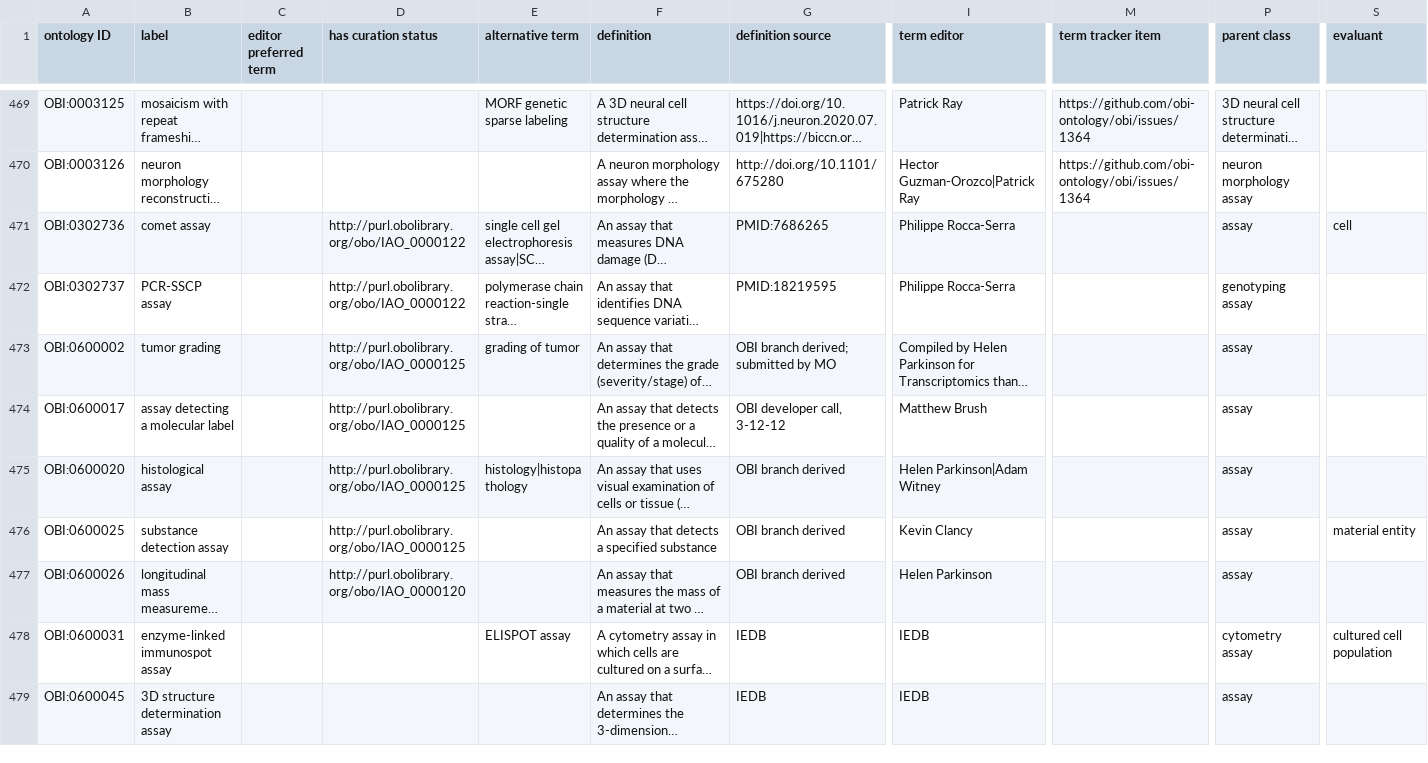
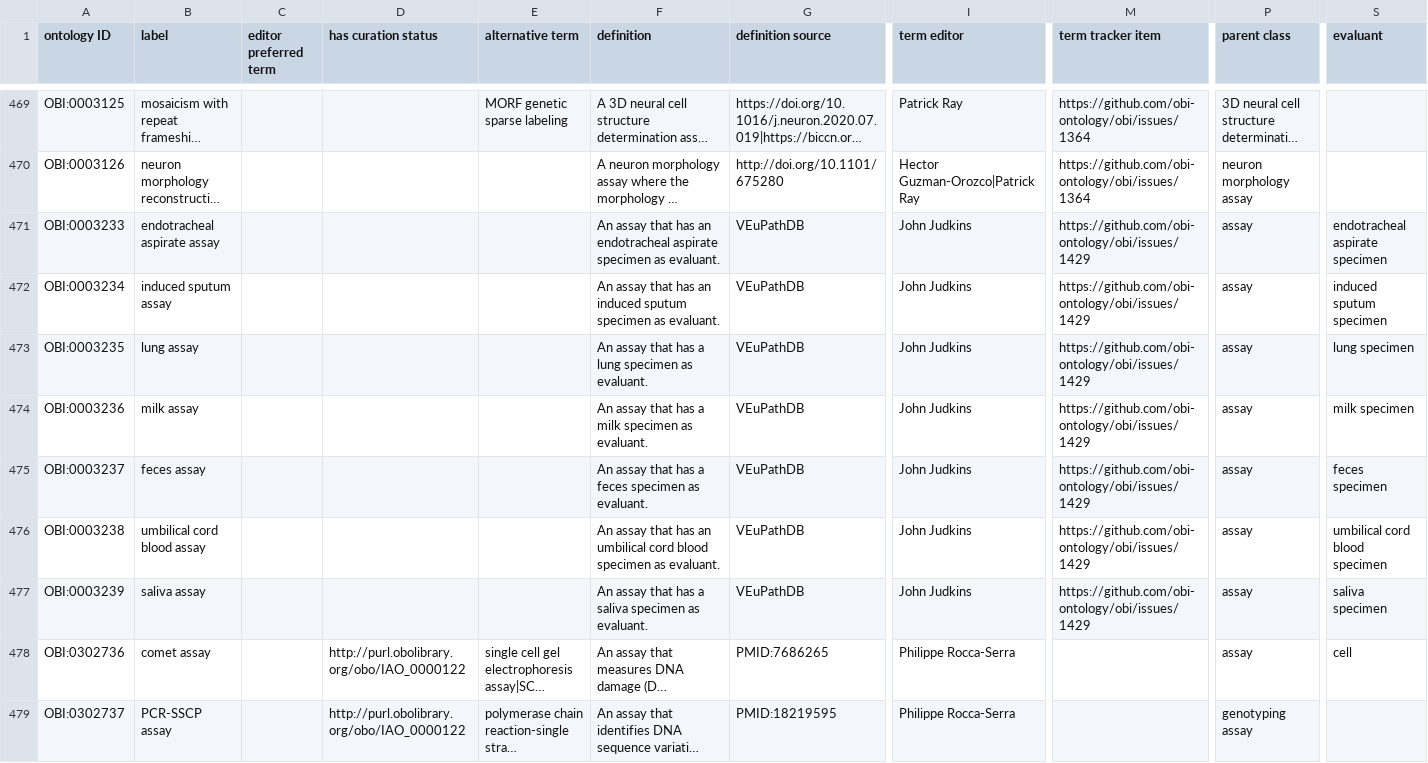
Before and after one commit to obi-ontology/obi, a TSV file: src/ontology/templates/assays.tsv, drawn as a sheet; only a part is shown, gaps mark what is left out; the shorter side is filled out with more unchanged rows; long unchanged cells end in …; rows hold the shown columns only; the diff names each change by its address in the sheet, - before the commit and + after, or states it on an @@ line.

Commit message:
added specimen assay terms

```diff
--- a/src/ontology/templates/assays.tsv
+++ b/src/ontology/templates/assays.tsv
+row 471: OBI:0003233 | endotracheal aspirate assay |  |  |  | An assay that has an endotracheal aspirate specimen as evaluant. | VEuPathDB | John Judkins | https://github.com/obi-ontology/obi/issues/1429 | assay | endotracheal aspirate specimen
+row 472: OBI:0003234 | induced sputum assay |  |  |  | An assay that has an induced sputum specimen as evaluant. | VEuPathDB | John Judkins | https://github.com/obi-ontology/obi/issues/1429 | assay | induced sputum specimen
+row 473: OBI:0003235 | lung assay |  |  |  | An assay that has a lung specimen as evaluant. | VEuPathDB | John Judkins | https://github.com/obi-ontology/obi/issues/1429 | assay | lung specimen
+row 474: OBI:0003236 | milk assay |  |  |  | An assay that has a milk specimen as evaluant. | VEuPathDB | John Judkins | https://github.com/obi-ontology/obi/issues/1429 | assay | milk specimen
+row 475: OBI:0003237 | feces assay |  |  |  | An assay that has a feces specimen as evaluant. | VEuPathDB | John Judkins | https://github.com/obi-ontology/obi/issues/1429 | assay | feces specimen
+row 476: OBI:0003238 | umbilical cord blood assay |  |  |  | An assay that has an umbilical cord blood specimen as evaluant. | VEuPathDB | John Judkins | https://github.com/obi-ontology/obi/issues/1429 | assay | umbilical cord blood specimen
+row 477: OBI:0003239 | saliva assay |  |  |  | An assay that has a saliva specimen as evaluant. | VEuPathDB | John Judkins | https://github.com/obi-ontology/obi/issues/1429 | assay | saliva specimen
```
